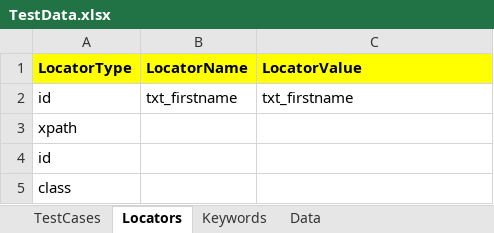
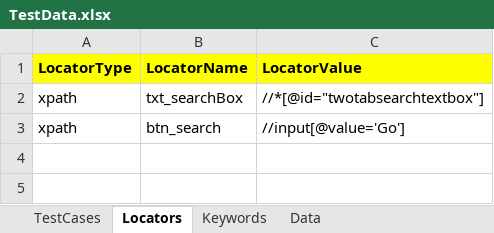
Before and after one commit to gunjanQtpSelenium/KeywordDrivenFramework-, an Excel workbook: KeywordDrivenFramework/TestFramework/ExcelSheet/TestData.xlsx, sheet Locators, drawn as a sheet; values as stored, in another font and other column widths than the file's, no borders; removed rows and columns are numbered as before the commit, all else as after; the diff names each change by its address in the sheet, - before the commit and + after, or states it on an @@ line.

```diff
--- a/KeywordDrivenFramework/TestFramework/ExcelSheet/TestData.xlsx (sheet Locators)
+++ b/KeywordDrivenFramework/TestFramework/ExcelSheet/TestData.xlsx (sheet Locators)
-row 2: id | txt_firstname | txt_firstname
-B2 (LocatorName): (empty)
+B2 (LocatorName): txt_searchBox
-C2 (LocatorValue): (empty)
+C2 (LocatorValue): //*[@id="twotabsearchtextbox"]
-row 4: id
-row 5: class
+row 3: xpath | btn_search | //input[@value='Go']
```
Also changed, not shown: sheet Keywords, sheet Data, sheet TestCases, 28 other files.
